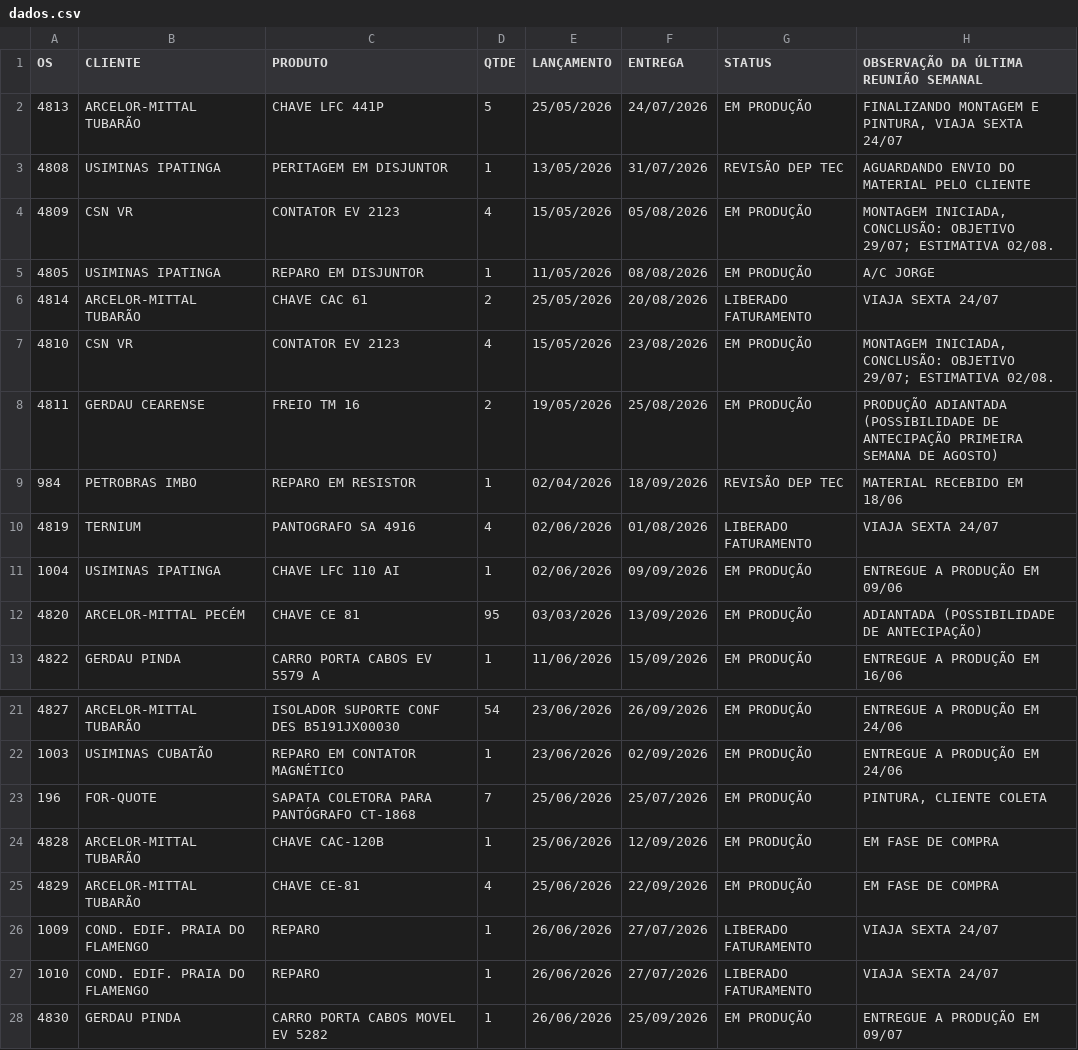
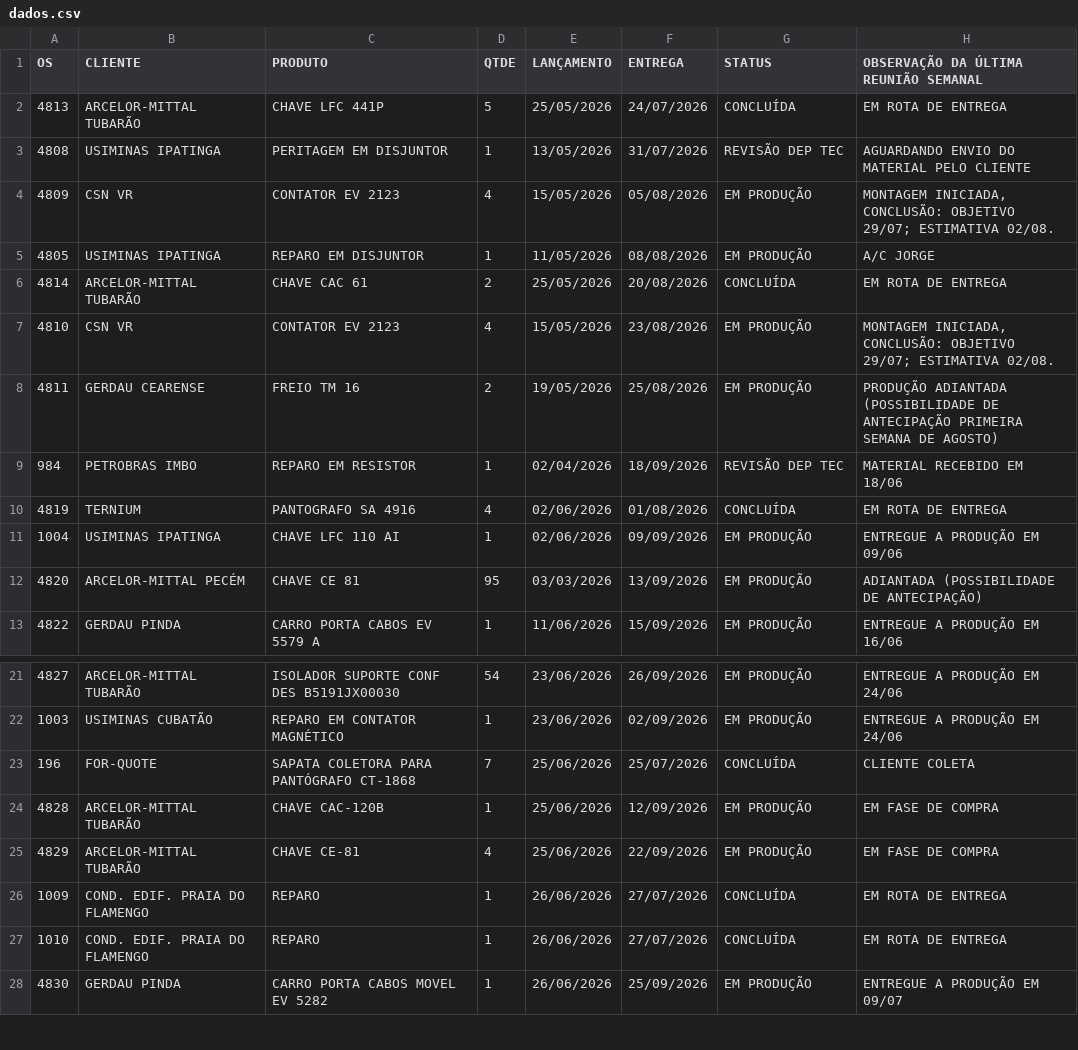
Before and after one commit to MatheusFuccio/controle-producao-v3, a CSV file: dados.csv, drawn as a sheet; only a part is shown, gaps mark what is left out.

Commit message:
Add files via upload

```diff
--- a/dados.csv
+++ b/dados.csv
@@ -1,3 +1,3 @@
 OS;CLIENTE;PRODUTO;QTDE;LANÇAMENTO;ENTREGA;STATUS;OBSERVAÇÃO DA ÚLTIMA REUNIÃO SEMANAL
-4813;ARCELOR-MITTAL TUBARÃO;CHAVE LFC 441P;5;25/05/2026;24/07/2026;EM PRODUÇÃO;FINALIZANDO MONTAGEM E PINTURA, VIAJA SEXTA 24/07
+4813;ARCELOR-MITTAL TUBARÃO;CHAVE LFC 441P;5;25/05/2026;24/07/2026;CONCLUÍDA;EM ROTA DE ENTREGA
 4808;USIMINAS IPATINGA;PERITAGEM EM DISJUNTOR;1;13/05/2026;31/07/2026;REVISÃO DEP TEC;AGUARDANDO ENVIO DO MATERIAL PELO CLIENTE
@@ -5,3 +5,3 @@
 4805;USIMINAS IPATINGA;REPARO EM DISJUNTOR;1;11/05/2026;08/08/2026;EM PRODUÇÃO;A/C JORGE
-4814;ARCELOR-MITTAL TUBARÃO;CHAVE CAC 61;2;25/05/2026;20/08/2026;LIBERADO FATURAMENTO;VIAJA SEXTA 24/07
+4814;ARCELOR-MITTAL TUBARÃO;CHAVE CAC 61;2;25/05/2026;20/08/2026;CONCLUÍDA;EM ROTA DE ENTREGA
 4810;CSN VR;CONTATOR EV 2123;4;15/05/2026;23/08/2026;EM PRODUÇÃO;"MONTAGEM INICIADA, CONCLUSÃO: OBJETIVO 29/07; ESTIMATIVA 02/08."
@@ -9,3 +9,3 @@
 984;PETROBRAS IMBO;REPARO EM RESISTOR;1;02/04/2026;18/09/2026;REVISÃO DEP TEC;MATERIAL RECEBIDO EM 18/06
-4819;TERNIUM;PANTOGRAFO SA 4916;4;02/06/2026;01/08/2026;LIBERADO FATURAMENTO;VIAJA SEXTA 24/07
+4819;TERNIUM;PANTOGRAFO SA 4916;4;02/06/2026;01/08/2026;CONCLUÍDA;EM ROTA DE ENTREGA
 1004;USIMINAS IPATINGA;CHAVE LFC 110 AI;1;02/06/2026;09/09/2026;EM PRODUÇÃO;ENTREGUE A PRODUÇÃO EM 09/06
@@ -22,7 +22,7 @@
 1003;USIMINAS CUBATÃO;REPARO EM CONTATOR MAGNÉTICO;1;23/06/2026;02/09/2026;EM PRODUÇÃO;ENTREGUE A PRODUÇÃO EM 24/06
-196;FOR-QUOTE;SAPATA COLETORA PARA PANTÓGRAFO CT-1868;7;25/06/2026;25/07/2026;EM PRODUÇÃO;PINTURA, CLIENTE COLETA
+196;FOR-QUOTE;SAPATA COLETORA PARA PANTÓGRAFO CT-1868;7;25/06/2026;25/07/2026;CONCLUÍDA;CLIENTE COLETA
 4828;ARCELOR-MITTAL TUBARÃO;CHAVE CAC-120B;1;25/06/2026;12/09/2026;EM PRODUÇÃO;EM FASE DE COMPRA
 4829;ARCELOR-MITTAL TUBARÃO;CHAVE CE-81;4;25/06/2026;22/09/2026;EM PRODUÇÃO;EM FASE DE COMPRA
-1009;COND. EDIF. PRAIA DO FLAMENGO;REPARO;1;26/06/2026;27/07/2026;LIBERADO FATURAMENTO;VIAJA SEXTA 24/07
-1010;COND. EDIF. PRAIA DO FLAMENGO;REPARO;1;26/06/2026;27/07/2026;LIBERADO FATURAMENTO;VIAJA SEXTA 24/07
+1009;COND. EDIF. PRAIA DO FLAMENGO;REPARO;1;26/06/2026;27/07/2026;CONCLUÍDA;EM ROTA DE ENTREGA
+1010;COND. EDIF. PRAIA DO FLAMENGO;REPARO;1;26/06/2026;27/07/2026;CONCLUÍDA;EM ROTA DE ENTREGA
 4830;GERDAU PINDA;CARRO PORTA CABOS MOVEL EV 5282;1;26/06/2026;25/09/2026;EM PRODUÇÃO;ENTREGUE A PRODUÇÃO EM 09/07
```
